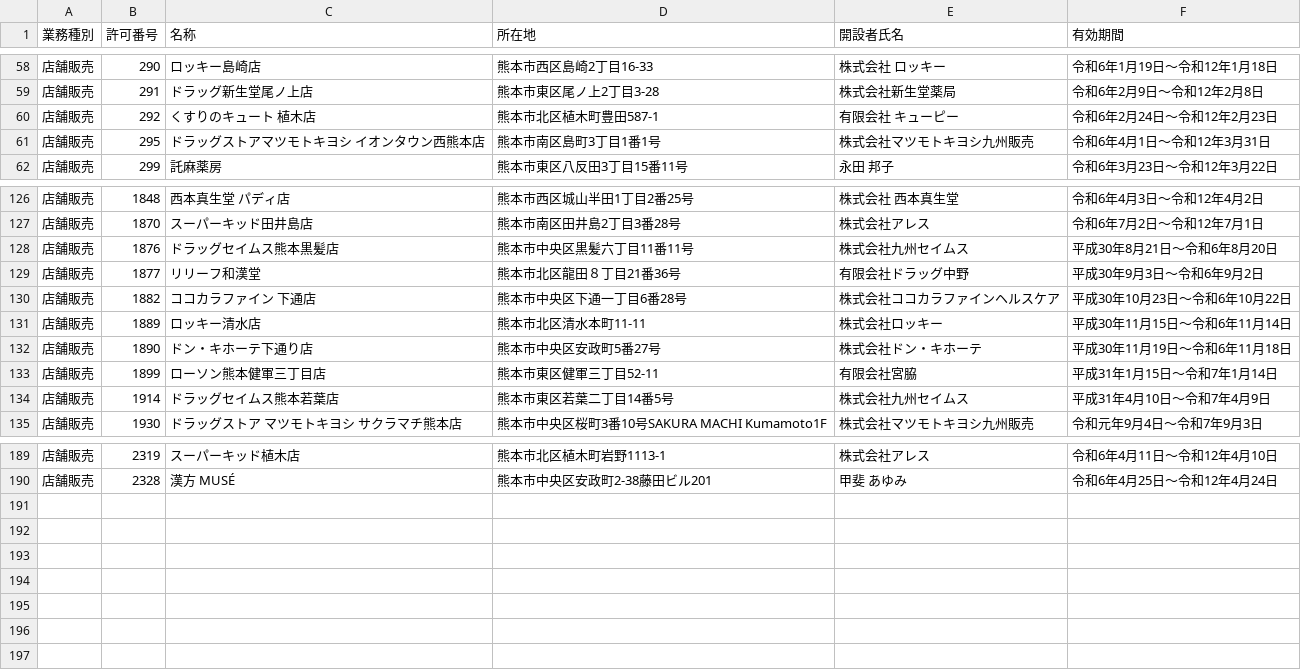
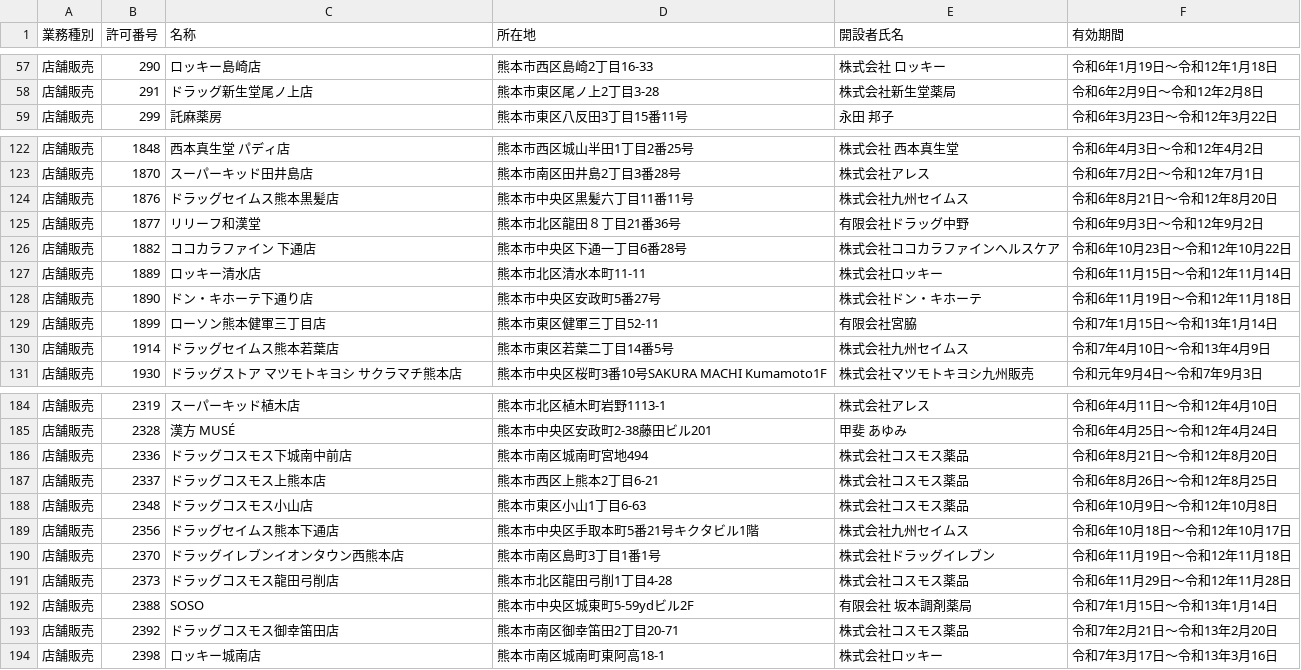
Before and after one commit to codeforkumamoto/od_kumamoto_city, a CSV file: data/tennpohannbaigyou_list/org/tennpohannbaigyou_list.csv, drawn as a sheet; only a part is shown, gaps mark what is left out; the diff covers the shown part only.

```diff
--- a/data/tennpohannbaigyou_list/org/tennpohannbaigyou_list.csv
+++ b/data/tennpohannbaigyou_list/org/tennpohannbaigyou_list.csv
@@ -59,4 +58,2 @@
 店舗販売,291,ドラッグ新生堂尾ノ上店,熊本市東区尾ノ上2丁目3-28,株式会社新生堂薬局,令和6年2月9日～令和12年2月8日
-店舗販売,292,くすりのキュート　植木店,熊本市北区植木町豊田587-1,有限会社　キューピー,令和6年2月24日～令和12年2月23日
-店舗販売,295,ドラッグストアマツモトキヨシ　イオンタウン西熊本店,熊本市南区島町3丁目1番1号,株式会社マツモトキヨシ九州販売,令和6年4月1日～令和12年3月31日
 店舗販売,299,託麻薬房,熊本市東区八反田3丁目15番11号,永田　邦子,令和6年3月23日～令和12年3月22日
@@ -127,9 +123,9 @@
 店舗販売,1870,スーパーキッド田井島店,熊本市南区田井島2丁目3番28号,株式会社アレス,令和6年7月2日～令和12年7月1日
-店舗販売,1876,ドラッグセイムス熊本黒髪店,熊本市中央区黒髪六丁目11番11号,株式会社九州セイムス,平成30年8月21日～令和6年8月20日
-店舗販売,1877,リリーフ和漢堂,熊本市北区龍田８丁目21番36号,有限会社ドラッグ中野,平成30年9月3日～令和6年9月2日
-店舗販売,1882,ココカラファイン　下通店,熊本市中央区下通一丁目6番28号,株式会社ココカラファインヘルスケア,平成30年10月23日～令和6年10月22日
-店舗販売,1889,ロッキー清水店,熊本市北区清水本町11-11,株式会社ロッキー,平成30年11月15日～令和6年11月14日
-店舗販売,1890,ドン・キホーテ下通り店,熊本市中央区安政町5番27号,株式会社ドン・キホーテ,平成30年11月19日～令和6年11月18日
-店舗販売,1899,ローソン熊本健軍三丁目店,熊本市東区健軍三丁目52-11,有限会社宮脇,平成31年1月15日～令和7年1月14日
-店舗販売,1914,ドラッグセイムス熊本若葉店,熊本市東区若葉二丁目14番5号,株式会社九州セイムス,平成31年4月10日～令和7年4月9日
+店舗販売,1876,ドラッグセイムス熊本黒髪店,熊本市中央区黒髪六丁目11番11号,株式会社九州セイムス,令和6年8月21日～令和12年8月20日
+店舗販売,1877,リリーフ和漢堂,熊本市北区龍田８丁目21番36号,有限会社ドラッグ中野,令和6年9月3日～令和12年9月2日
+店舗販売,1882,ココカラファイン　下通店,熊本市中央区下通一丁目6番28号,株式会社ココカラファインヘルスケア,令和6年10月23日～令和12年10月22日
+店舗販売,1889,ロッキー清水店,熊本市北区清水本町11-11,株式会社ロッキー,令和6年11月15日～令和12年11月14日
+店舗販売,1890,ドン・キホーテ下通り店,熊本市中央区安政町5番27号,株式会社ドン・キホーテ,令和6年11月19日～令和12年11月18日
+店舗販売,1899,ローソン熊本健軍三丁目店,熊本市東区健軍三丁目52-11,有限会社宮脇,令和7年1月15日～令和13年1月14日
+店舗販売,1914,ドラッグセイムス熊本若葉店,熊本市東区若葉二丁目14番5号,株式会社九州セイムス,令和7年4月10日～令和13年4月9日
 店舗販売,1930,ドラッグストア　マツモトキヨシ　サクラマチ熊本店,熊本市中央区桜町3番10号SAKURA MACHI Kumamoto1F,株式会社マツモトキヨシ九州販売,令和元年9月4日～令和7年9月3日
@@ -190 +185,10 @@
 店舗販売,2328,漢方　MUSÉ,熊本市中央区安政町2-38藤田ビル201,甲斐　あゆみ,令和6年4月25日～令和12年4月24日
+店舗販売,2336,ドラッグコスモス下城南中前店,熊本市南区城南町宮地494,株式会社コスモス薬品,令和6年8月21日～令和12年8月20日
+店舗販売,2337,ドラッグコスモス上熊本店,熊本市西区上熊本2丁目6-21,株式会社コスモス薬品,令和6年8月26日～令和12年8月25日
+店舗販売,2348,ドラッグコスモス小山店,熊本市東区小山1丁目6-63,株式会社コスモス薬品,令和6年10月9日～令和12年10月8日
+店舗販売,2356,ドラッグセイムス熊本下通店,熊本市中央区手取本町5番21号キクタビル1階,株式会社九州セイムス,令和6年10月18日～令和12年10月17日
+店舗販売,2370,ドラッグイレブンイオンタウン西熊本店,熊本市南区島町3丁目1番1号,株式会社ドラッグイレブン,令和6年11月19日～令和12年11月18日
+店舗販売,2373,ドラッグコスモス龍田弓削店,熊本市北区龍田弓削1丁目4-28,株式会社コスモス薬品,令和6年11月29日～令和12年11月28日
+店舗販売,2388,SOSO,熊本市中央区城東町5-59ydビル2F,有限会社　坂本調剤薬局,令和7年1月15日～令和13年1月14日
+店舗販売,2392,ドラッグコスモス御幸笛田店,熊本市南区御幸笛田2丁目20-71,株式会社コスモス薬品,令和7年2月21日～令和13年2月20日
+店舗販売,2398,ロッキー城南店,熊本市南区城南町東阿高18-1,株式会社ロッキー,令和7年3月17日～令和13年3月16日
```
Also changed, not shown: 3 removed rows and 10 edited cells elsewhere in this file, data/yakkyoku_list/org/yakkyoku_list.csv, 3 other files.
